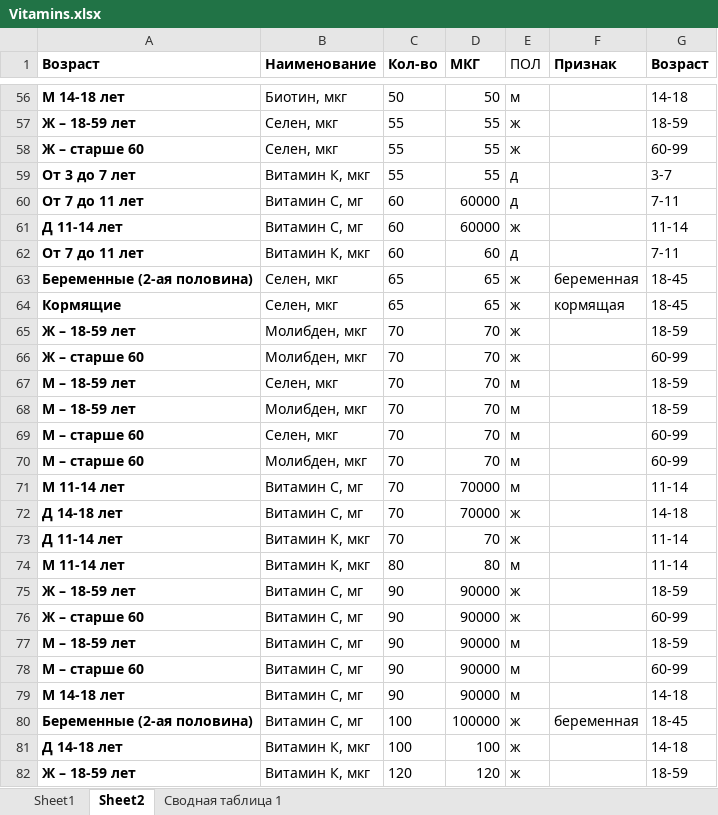
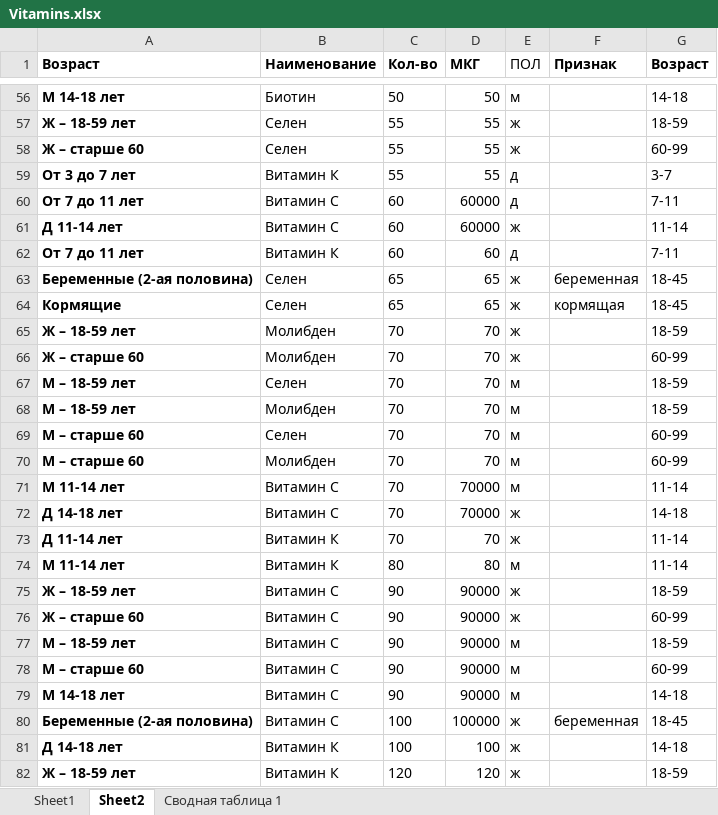
Before and after one commit to Galabut/ration, an Excel workbook: Vitamins.xlsx, sheet Sheet2, drawn as a sheet; only a part is shown, gaps mark what is left out; values as stored, in another font and other column widths than the file's, no borders; charts and pictures not drawn; the diff covers the shown part only; the diff names each change by its address in the sheet, - before the commit and + after, or states it on an @@ line.

```diff
--- a/Vitamins.xlsx (sheet Sheet2)
+++ b/Vitamins.xlsx (sheet Sheet2)
-B56 (Наименование): Биотин, мкг
+B56 (Наименование): Биотин
-B57:B58 (Наименование): Селен, мкг
+B57:B58 (Наименование): Селен
-B59 (Наименование): Витамин К, мкг
+B59 (Наименование): Витамин К
-B60:B61 (Наименование): Витамин С, мг
+B60:B61 (Наименование): Витамин С
-B62 (Наименование): Витамин К, мкг
+B62 (Наименование): Витамин К
-B63:B64 (Наименование): Селен, мкг
+B63:B64 (Наименование): Селен
-B65:B66 (Наименование): Молибден, мкг
+B65:B66 (Наименование): Молибден
-B67 (Наименование): Селен, мкг
+B67 (Наименование): Селен
-B68 (Наименование): Молибден, мкг
+B68 (Наименование): Молибден
-B69 (Наименование): Селен, мкг
+B69 (Наименование): Селен
-B70 (Наименование): Молибден, мкг
+B70 (Наименование): Молибден
-B71:B72 (Наименование): Витамин С, мг
+B71:B72 (Наименование): Витамин С
-B73:B74 (Наименование): Витамин К, мкг
+B73:B74 (Наименование): Витамин К
-B75:B80 (Наименование): Витамин С, мг
+B75:B80 (Наименование): Витамин С
-B81:B82 (Наименование): Витамин К, мкг
+B81:B82 (Наименование): Витамин К
```
Also changed, not shown: 284 edited cells elsewhere in this sheet, sheet Сводная таблица 1, charts or pictures, 35 other files.
